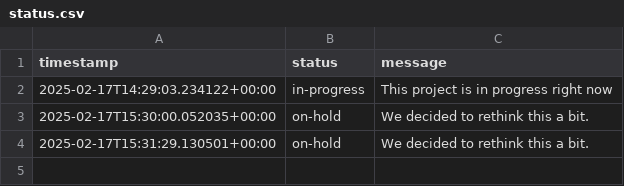
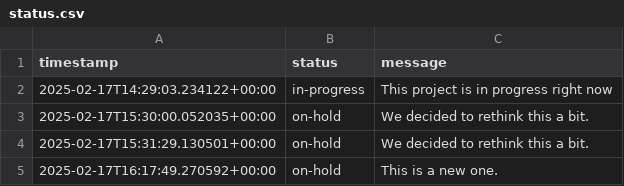
Before and after one commit to petebachant/test-2, a CSV file: .calkit/status.csv, drawn as a sheet.

Commit message:
Add on-hold status log entry

```diff
--- a/.calkit/status.csv
+++ b/.calkit/status.csv
@@ -4 +4,2 @@ timestamp,status,message
 2025-02-17T15:31:29.130501+00:00,on-hold,We decided to rethink this a bit.
+2025-02-17T16:17:49.270592+00:00,on-hold,This is a new one.
```
